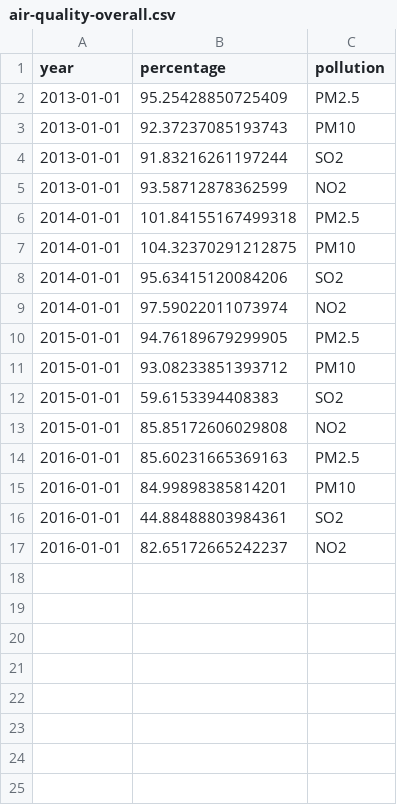
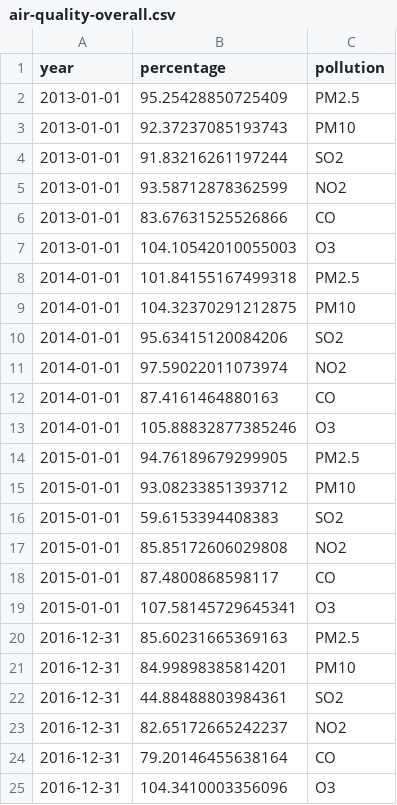
Before and after one commit to hz36amy/IVP, a CSV file: data/PRSA_Data_20130301-20170228/air-quality-overall.csv, drawn as a sheet.

```diff
--- a/data/PRSA_Data_20130301-20170228/air-quality-overall.csv
+++ b/data/PRSA_Data_20130301-20170228/air-quality-overall.csv
@@ -5,2 +5,4 @@ year,percentage,pollution
 2013-01-01,93.58712878362599,NO2
+2013-01-01,83.67631525526866,CO
+2013-01-01,104.10542010055003,O3
 2014-01-01,101.84155167499318,PM2.5
@@ -9,2 +11,4 @@ year,percentage,pollution
 2014-01-01,97.59022011073974,NO2
+2014-01-01,87.4161464880163,CO
+2014-01-01,105.88832877385246,O3
 2015-01-01,94.76189679299905,PM2.5
@@ -13,5 +17,9 @@ year,percentage,pollution
 2015-01-01,85.85172606029808,NO2
-2016-01-01,85.60231665369163,PM2.5
-2016-01-01,84.99898385814201,PM10
-2016-01-01,44.88488803984361,SO2
-2016-01-01,82.65172665242237,NO2
+2015-01-01,87.4800868598117,CO
+2015-01-01,107.58145729645341,O3
+2016-12-31,85.60231665369163,PM2.5
+2016-12-31,84.99898385814201,PM10
+2016-12-31,44.88488803984361,SO2
+2016-12-31,82.65172665242237,NO2
+2016-12-31,79.20146455638164,CO
+2016-12-31,104.3410003356096,O3
```
Also changed, not shown: 4 other files.
